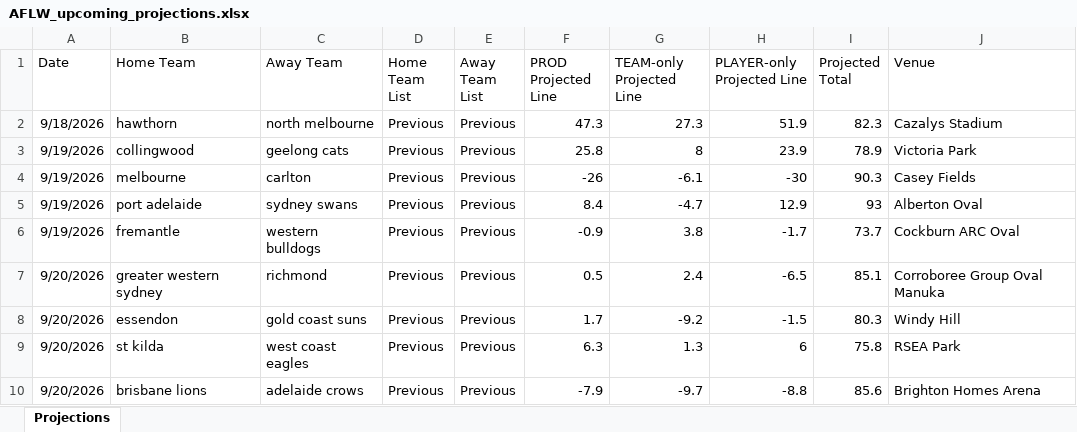
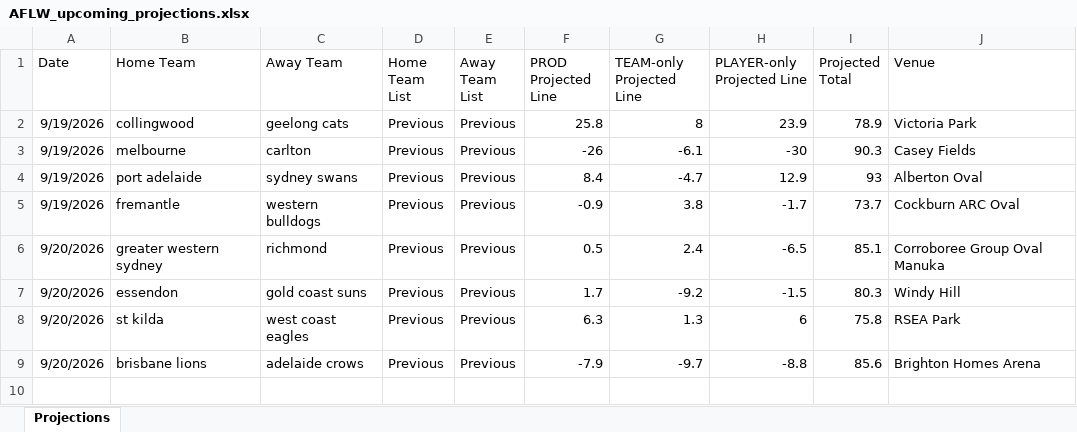
Before and after one commit to cgrocott89/ModelOutput, an Excel workbook: files/AFLW_upcoming_projections.xlsx, sheet Projections, drawn as a sheet; values as stored, in another font and other column widths than the file's, no borders; the diff names each change by its address in the sheet, - before the commit and + after, or states it on an @@ line.

```diff
--- a/files/AFLW_upcoming_projections.xlsx (sheet Projections)
+++ b/files/AFLW_upcoming_projections.xlsx (sheet Projections)
-row 2: 9/18/2026 | hawthorn | north melbourne | Previous | Previous | 47.3 | 27.3 | 51.9 | 82.3 | Cazalys Stadium
```
Also changed, not shown: files/AFL_futures_sim.xlsx, files/AFL_goalscorers.xlsx, 9 other files.
